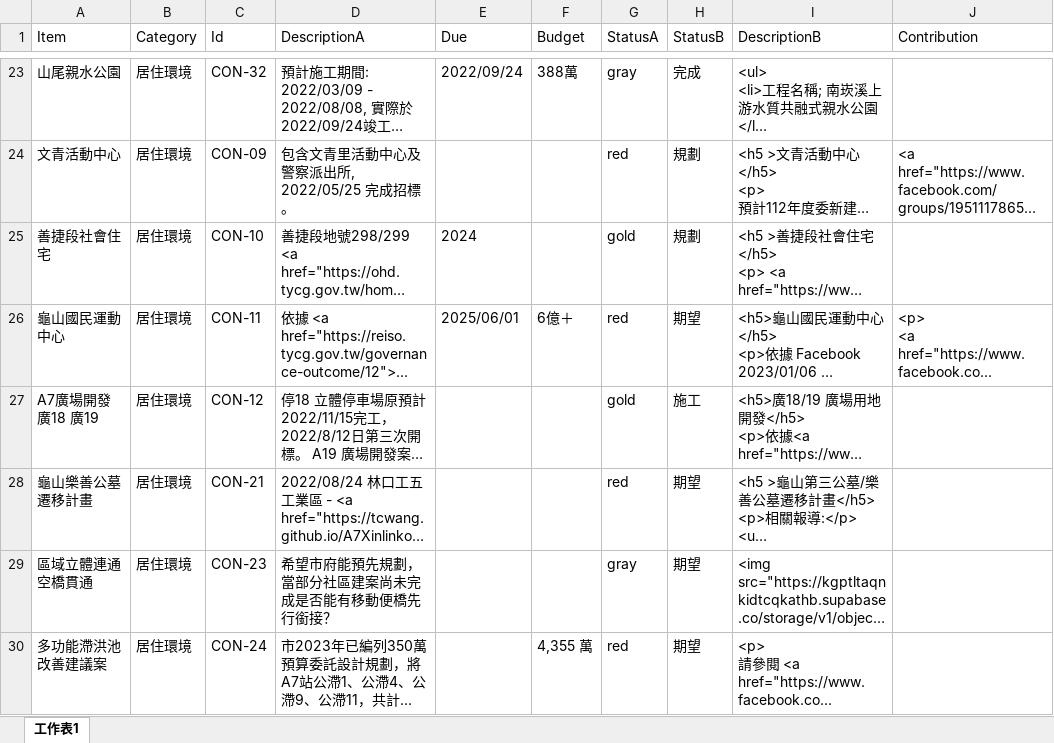
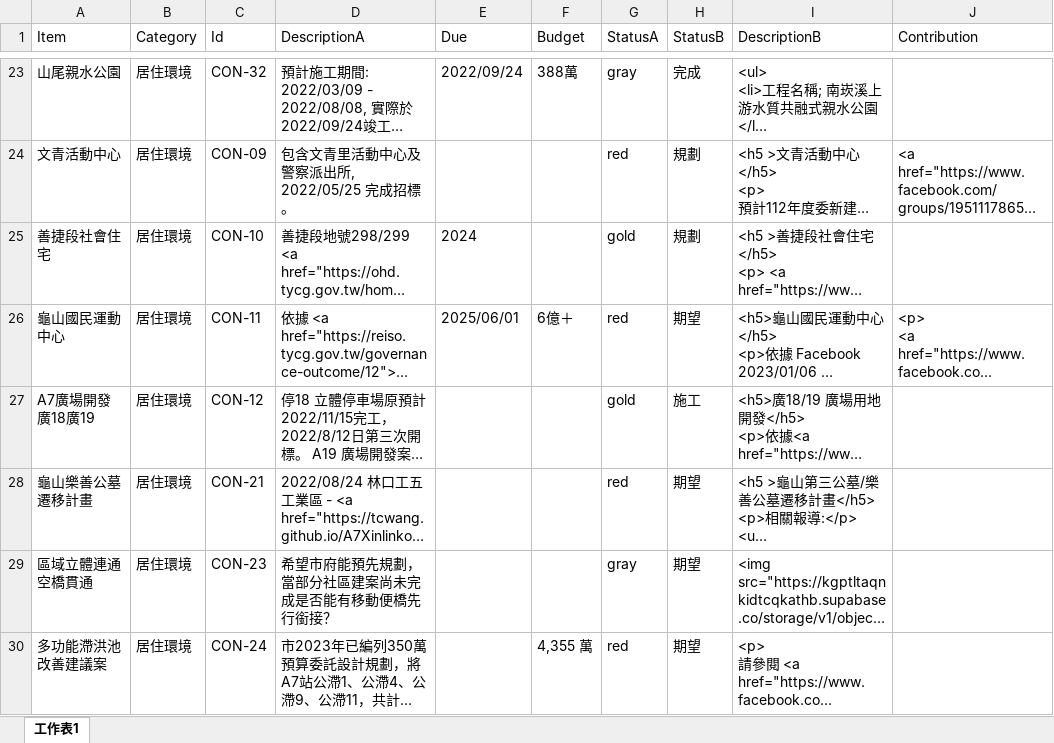
Before and after one commit to TCWang/A7Kanban14, an Excel workbook: data/constructions.xlsx, sheet 工作表1, drawn as a sheet; only a part is shown, gaps mark what is left out; long unchanged cells end in …; values as stored, in another font and other column widths than the file's, no borders; the diff names each change by its address in the sheet, - before the commit and + after, or states it on an @@ line.

```diff
--- a/data/constructions.xlsx (sheet 工作表1)
+++ b/data/constructions.xlsx (sheet 工作表1)
-A27 (Item): A7廣場開發 廣18 廣19
+A27 (Item): A7廣場開發廣18廣19
```
Also changed, not shown: data/community.xlsx, data/expectations.xlsx, 5 other files.
